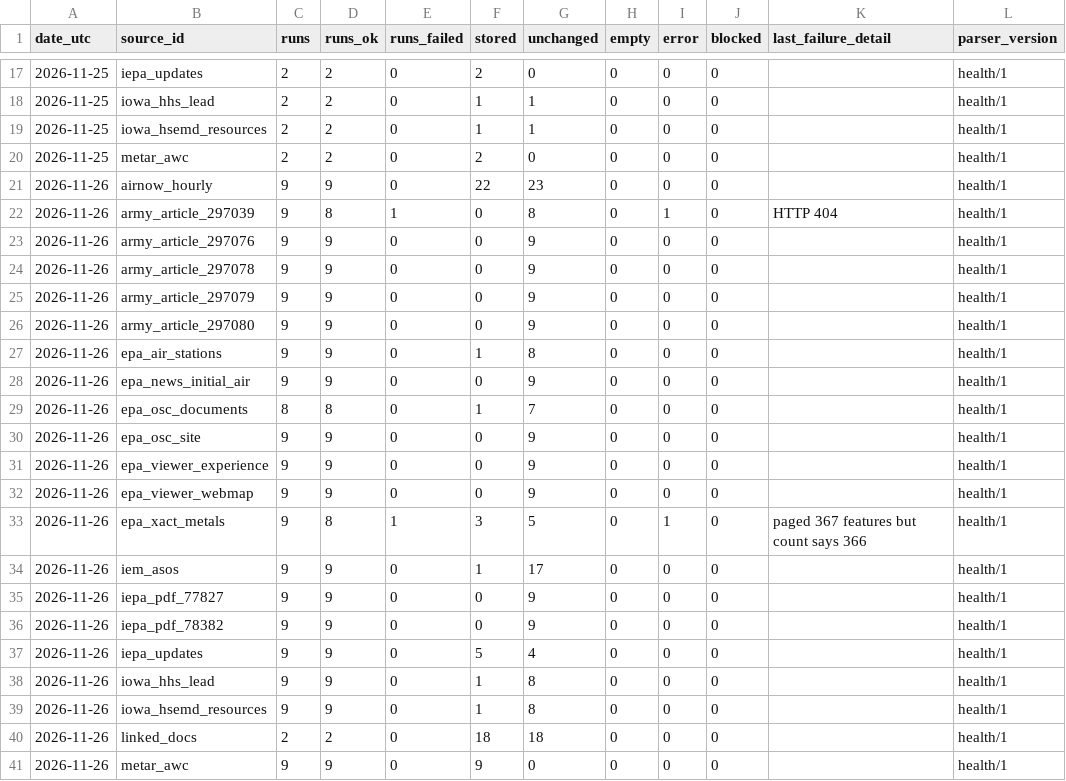
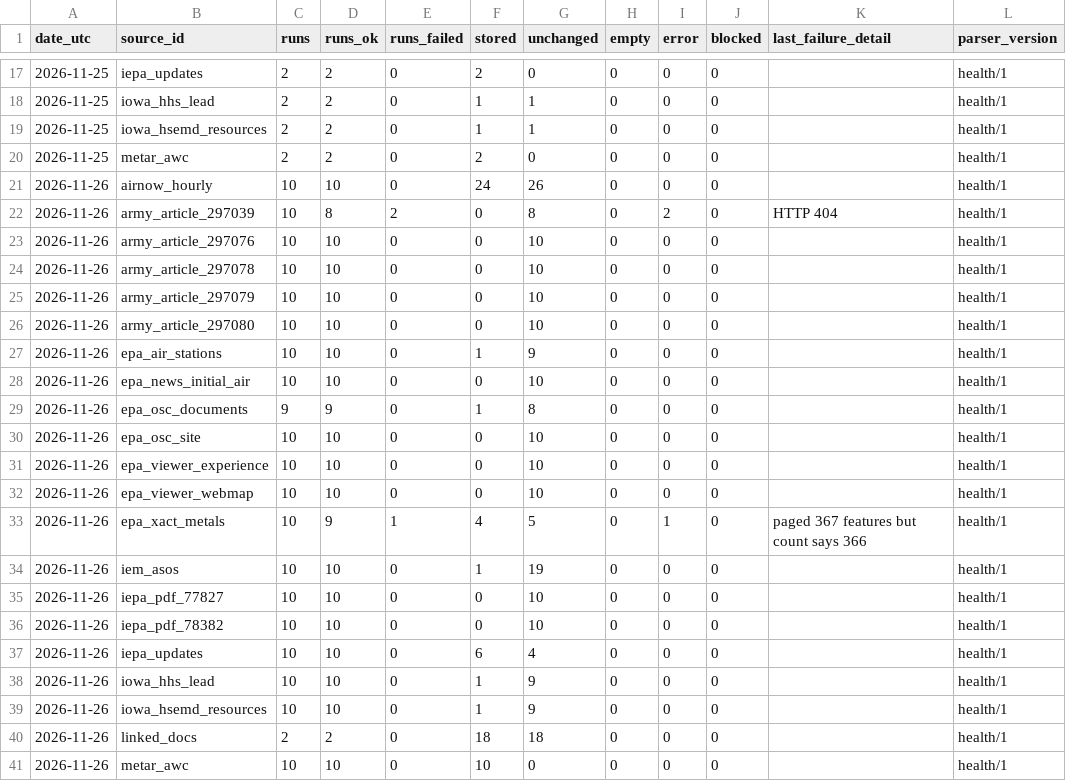
Before and after one commit to Hefrock/konis, a CSV file: data/curated/ingestion_health.csv, drawn as a sheet; only a part is shown, gaps mark what is left out.

```diff
--- a/data/curated/ingestion_health.csv
+++ b/data/curated/ingestion_health.csv
@@ -20,22 +20,22 @@ date_utc,source_id,runs,runs_ok,runs_failed,stored,unchanged,empty,error,blocked
 2026-11-25,metar_awc,2,2,0,2,0,0,0,0,,health/1
-2026-11-26,airnow_hourly,9,9,0,22,23,0,0,0,,health/1
-2026-11-26,army_article_297039,9,8,1,0,8,0,1,0,HTTP 404,health/1
-2026-11-26,army_article_297076,9,9,0,0,9,0,0,0,,health/1
-2026-11-26,army_article_297078,9,9,0,0,9,0,0,0,,health/1
-2026-11-26,army_article_297079,9,9,0,0,9,0,0,0,,health/1
-2026-11-26,army_article_297080,9,9,0,0,9,0,0,0,,health/1
-2026-11-26,epa_air_stations,9,9,0,1,8,0,0,0,,health/1
-2026-11-26,epa_news_initial_air,9,9,0,0,9,0,0,0,,health/1
-2026-11-26,epa_osc_documents,8,8,0,1,7,0,0,0,,health/1
-2026-11-26,epa_osc_site,9,9,0,0,9,0,0,0,,health/1
-2026-11-26,epa_viewer_experience,9,9,0,0,9,0,0,0,,health/1
-2026-11-26,epa_viewer_webmap,9,9,0,0,9,0,0,0,,health/1
-2026-11-26,epa_xact_metals,9,8,1,3,5,0,1,0,paged 367 features but count says 366,health/1
-2026-11-26,iem_asos,9,9,0,1,17,0,0,0,,health/1
-2026-11-26,iepa_pdf_77827,9,9,0,0,9,0,0,0,,health/1
-2026-11-26,iepa_pdf_78382,9,9,0,0,9,0,0,0,,health/1
-2026-11-26,iepa_updates,9,9,0,5,4,0,0,0,,health/1
-2026-11-26,iowa_hhs_lead,9,9,0,1,8,0,0,0,,health/1
-2026-11-26,iowa_hsemd_resources,9,9,0,1,8,0,0,0,,health/1
+2026-11-26,airnow_hourly,10,10,0,24,26,0,0,0,,health/1
+2026-11-26,army_article_297039,10,8,2,0,8,0,2,0,HTTP 404,health/1
+2026-11-26,army_article_297076,10,10,0,0,10,0,0,0,,health/1
+2026-11-26,army_article_297078,10,10,0,0,10,0,0,0,,health/1
+2026-11-26,army_article_297079,10,10,0,0,10,0,0,0,,health/1
+2026-11-26,army_article_297080,10,10,0,0,10,0,0,0,,health/1
+2026-11-26,epa_air_stations,10,10,0,1,9,0,0,0,,health/1
+2026-11-26,epa_news_initial_air,10,10,0,0,10,0,0,0,,health/1
+2026-11-26,epa_osc_documents,9,9,0,1,8,0,0,0,,health/1
+2026-11-26,epa_osc_site,10,10,0,0,10,0,0,0,,health/1
+2026-11-26,epa_viewer_experience,10,10,0,0,10,0,0,0,,health/1
+2026-11-26,epa_viewer_webmap,10,10,0,0,10,0,0,0,,health/1
+2026-11-26,epa_xact_metals,10,9,1,4,5,0,1,0,paged 367 features but count says 366,health/1
+2026-11-26,iem_asos,10,10,0,1,19,0,0,0,,health/1
+2026-11-26,iepa_pdf_77827,10,10,0,0,10,0,0,0,,health/1
+2026-11-26,iepa_pdf_78382,10,10,0,0,10,0,0,0,,health/1
+2026-11-26,iepa_updates,10,10,0,6,4,0,0,0,,health/1
+2026-11-26,iowa_hhs_lead,10,10,0,1,9,0,0,0,,health/1
+2026-11-26,iowa_hsemd_resources,10,10,0,1,9,0,0,0,,health/1
 2026-11-26,linked_docs,2,2,0,18,18,0,0,0,,health/1
-2026-11-26,metar_awc,9,9,0,9,0,0,0,0,,health/1
+2026-11-26,metar_awc,10,10,0,10,0,0,0,0,,health/1
```
Also changed, not shown: data/curated/weather_obs.csv, 2 other files.
